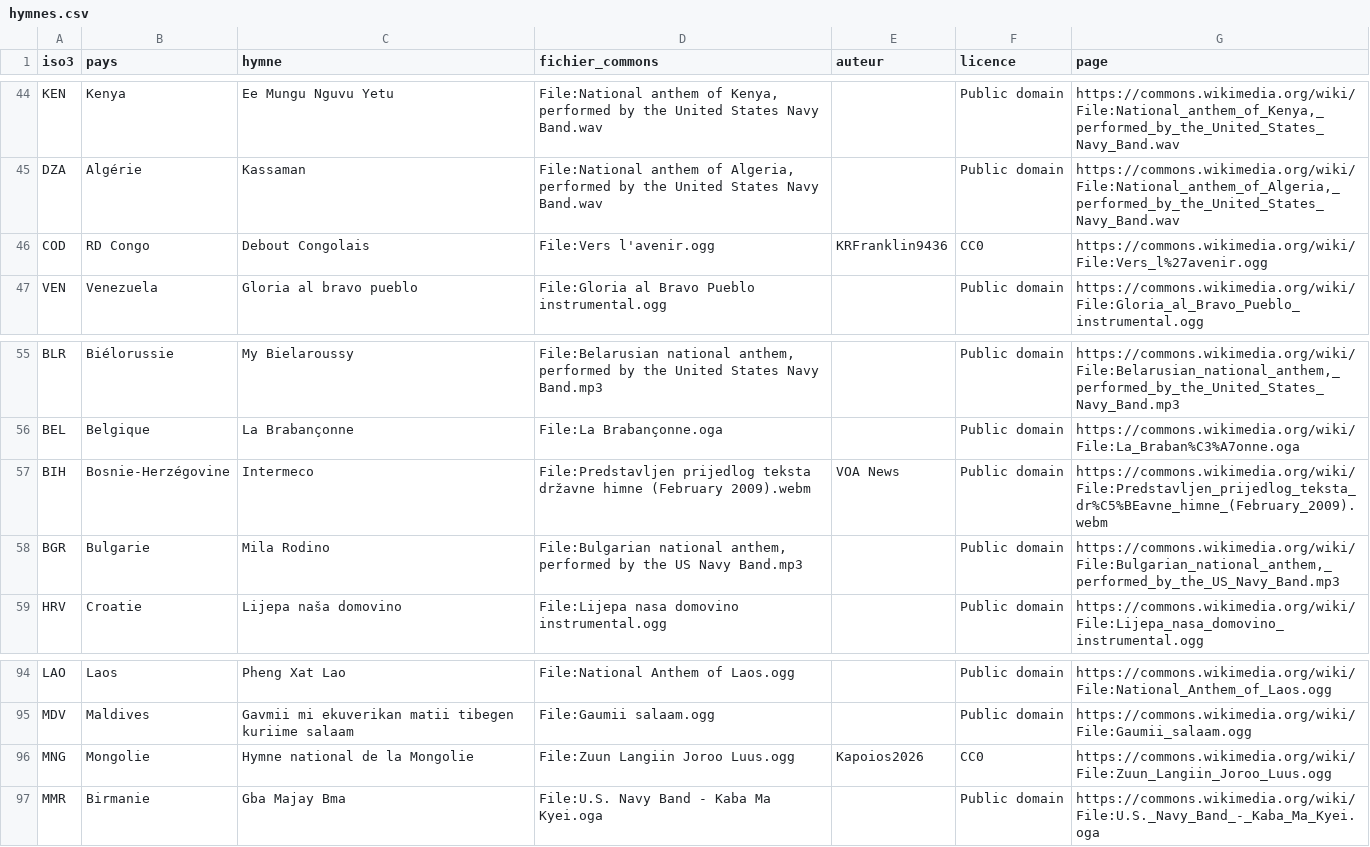
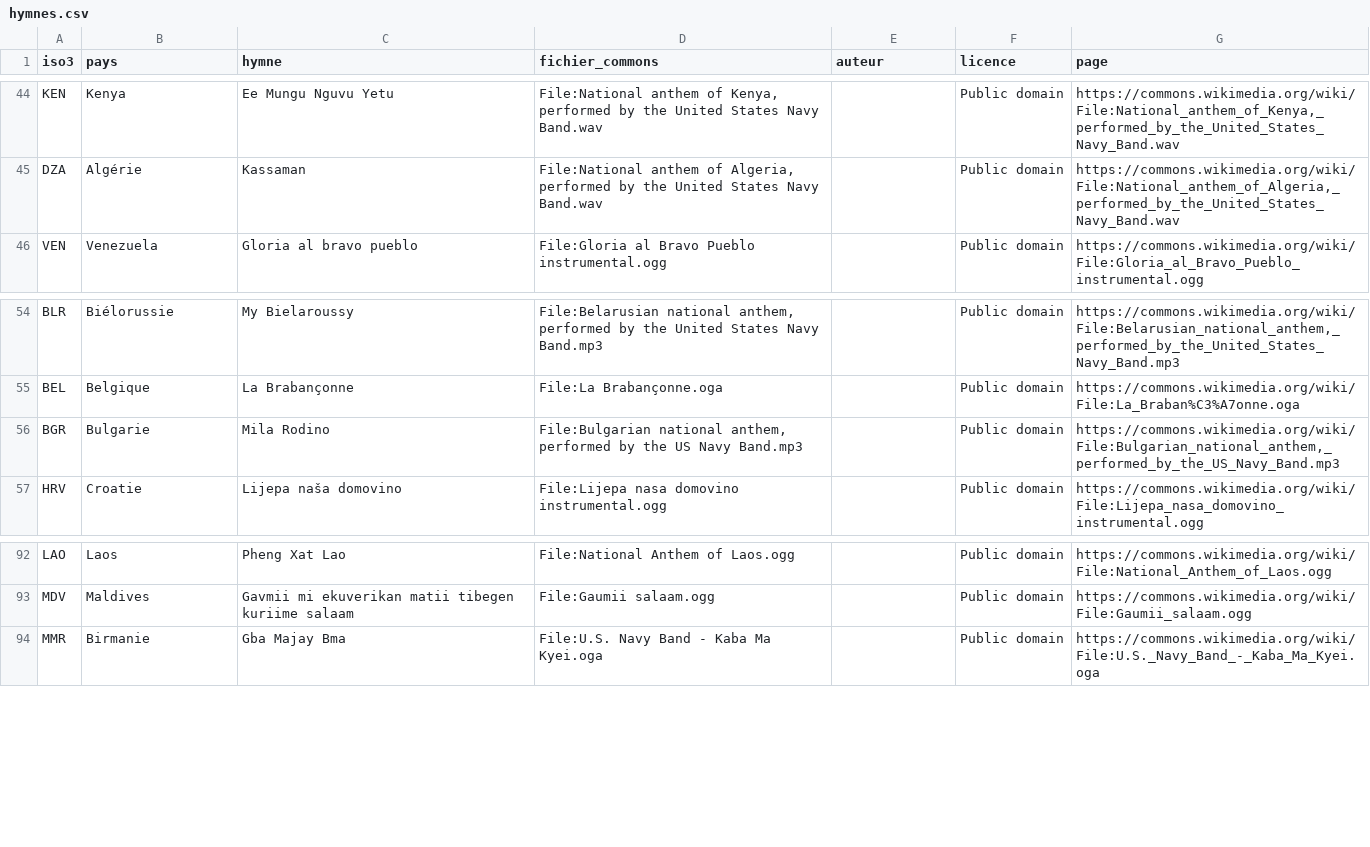
Before and after one commit to YoYoYoAl/Occident-Brics, a CSV file: public/hymnes/hymnes.csv, drawn as a sheet; only a part is shown, gaps mark what is left out.

```diff
--- a/public/hymnes/hymnes.csv
+++ b/public/hymnes/hymnes.csv
@@ -47,3 +47,2 @@ KEN;Kenya;Ee Mungu Nguvu Yetu;File:National anthem of Kenya, performed by the Un
 DZA;Algérie;Kassaman;File:National anthem of Algeria, performed by the United States Navy Band.wav;;Public domain;https://commons.wikimedia.org/wiki/File:National_anthem_of_Algeria,_performed_by_the_United_States_Navy_Band.wav
-COD;RD Congo;Debout Congolais;File:Vers l'avenir.ogg;KRFranklin9436;CC0;https://commons.wikimedia.org/wiki/File:Vers_l%27avenir.ogg
 VEN;Venezuela;Gloria al bravo pueblo;File:Gloria al Bravo Pueblo instrumental.ogg;;Public domain;https://commons.wikimedia.org/wiki/File:Gloria_al_Bravo_Pueblo_instrumental.ogg
@@ -58,3 +57,2 @@ BLR;Biélorussie;My Bielaroussy;File:Belarusian national anthem, performed by th
 BEL;Belgique;La Brabançonne;File:La Brabançonne.oga;;Public domain;https://commons.wikimedia.org/wiki/File:La_Braban%C3%A7onne.oga
-BIH;Bosnie-Herzégovine;Intermeco;File:Predstavljen prijedlog teksta državne himne (February 2009).webm;VOA News;Public domain;https://commons.wikimedia.org/wiki/File:Predstavljen_prijedlog_teksta_dr%C5%BEavne_himne_(February_2009).webm
 BGR;Bulgarie;Mila Rodino;File:Bulgarian national anthem, performed by the US Navy Band.mp3;;Public domain;https://commons.wikimedia.org/wiki/File:Bulgarian_national_anthem,_performed_by_the_US_Navy_Band.mp3
@@ -97,3 +95,2 @@ LAO;Laos;Pheng Xat Lao;File:National Anthem of Laos.ogg;;Public domain;https://c
 MDV;Maldives;Gavmii mi ekuverikan matii tibegen kuriime salaam;File:Gaumii salaam.ogg;;Public domain;https://commons.wikimedia.org/wiki/File:Gaumii_salaam.ogg
-MNG;Mongolie;Hymne national de la Mongolie;File:Zuun Langiin Joroo Luus.ogg;Kapoios2026;CC0;https://commons.wikimedia.org/wiki/File:Zuun_Langiin_Joroo_Luus.ogg
 MMR;Birmanie;Gba Majay Bma;File:U.S. Navy Band - Kaba Ma Kyei.oga;;Public domain;https://commons.wikimedia.org/wiki/File:U.S._Navy_Band_-_Kaba_Ma_Kyei.oga
```
Also changed, not shown: 4 other files.
